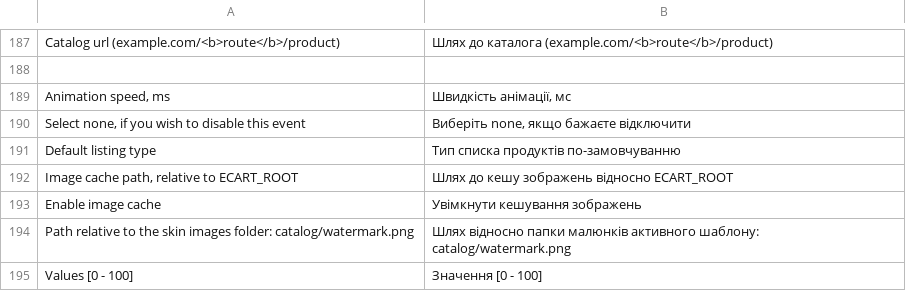
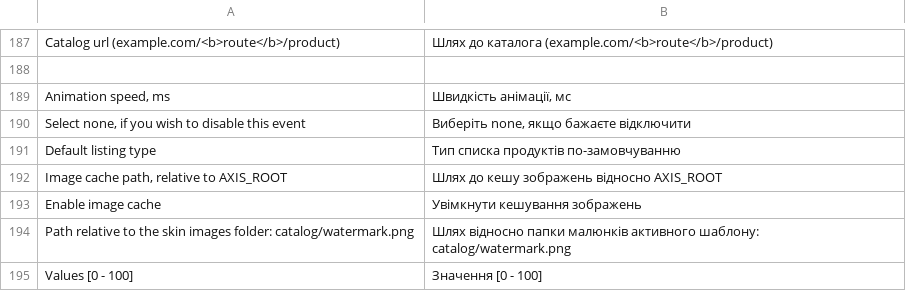
Before and after one commit to axis/axiscommerce, a CSV file: app/locale/uk_UA/Axis_Catalog.csv, drawn as a sheet; only a part is shown, gaps mark what is left out.

```diff
--- a/app/locale/uk_UA/Axis_Catalog.csv
+++ b/app/locale/uk_UA/Axis_Catalog.csv
@@ -191,3 +191,3 @@
 "Default listing type","Тип списка продуктів по-замовчуванню"
-"Image cache path, relative to ECART_ROOT","Шлях до кешу зображень відносно ECART_ROOT"
+"Image cache path, relative to AXIS_ROOT","Шлях до кешу зображень відносно AXIS_ROOT"
 "Enable image cache","Увімкнути кешування зображень"
```
Also changed, not shown: app/locale/en_US/Axis_Catalog.csv, app/locale/en_US/Axis_ShippingTable.csv, 22 other files.
